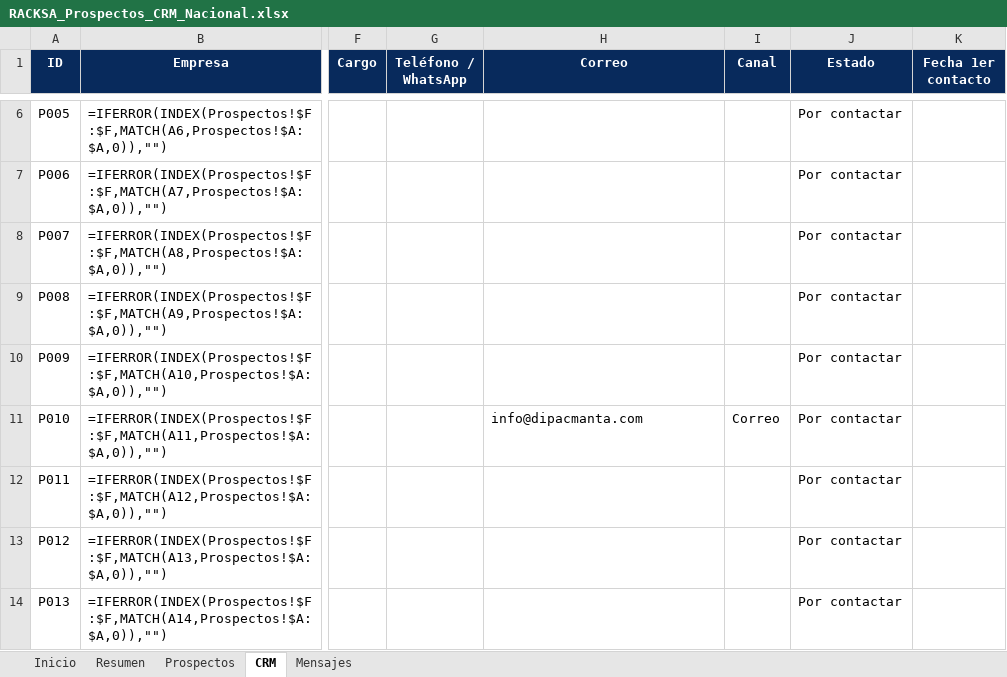
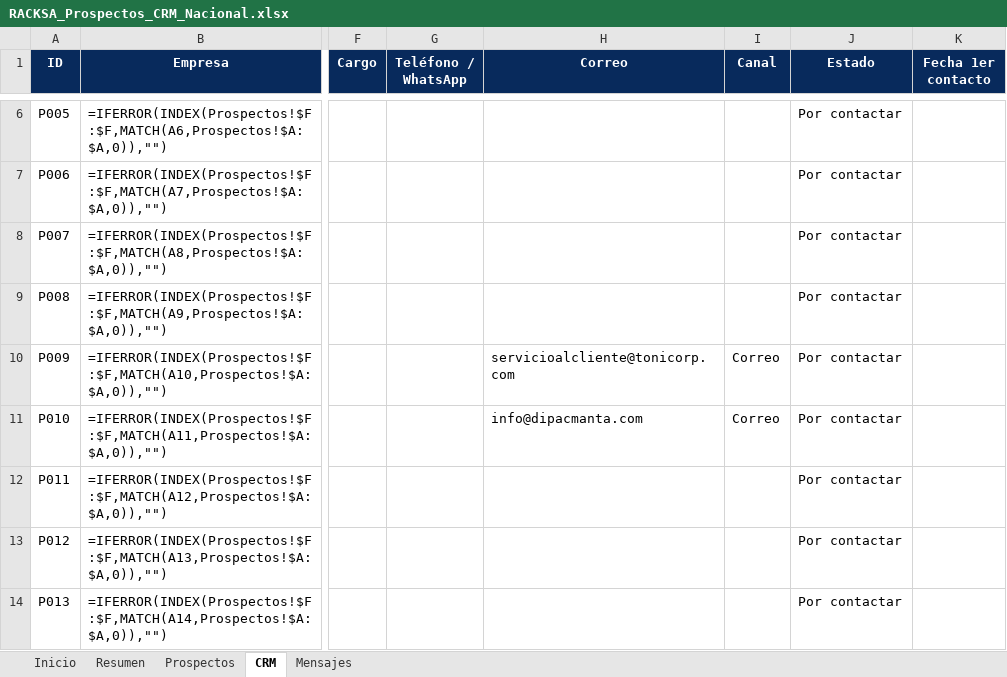
Before and after one commit to anthonymoreira124-bit/Configurador-Racksa, an Excel workbook: ventas/RACKSA_Prospectos_CRM_Nacional.xlsx, sheet CRM, drawn as a sheet; only a part is shown, gaps mark what is left out; values as stored, in another font and other column widths than the file's, no borders; formulas without a stored value are shown as written; conditional formats not drawn; the diff covers the shown part only; the diff names each change by its address in the sheet, - before the commit and + after, or states it on an @@ line.

```diff
--- a/ventas/RACKSA_Prospectos_CRM_Nacional.xlsx (sheet CRM)
+++ b/ventas/RACKSA_Prospectos_CRM_Nacional.xlsx (sheet CRM)
-H10 (Correo): (empty)
+H10 (Correo): servicioalcliente@tonicorp.com
-I10 (Canal): (empty)
+I10 (Canal): Correo
```
Also changed, not shown: 34 edited cells elsewhere in this sheet, sheet Prospectos, sheet Resumen, sheet Mensajes, sheet Inicio.
